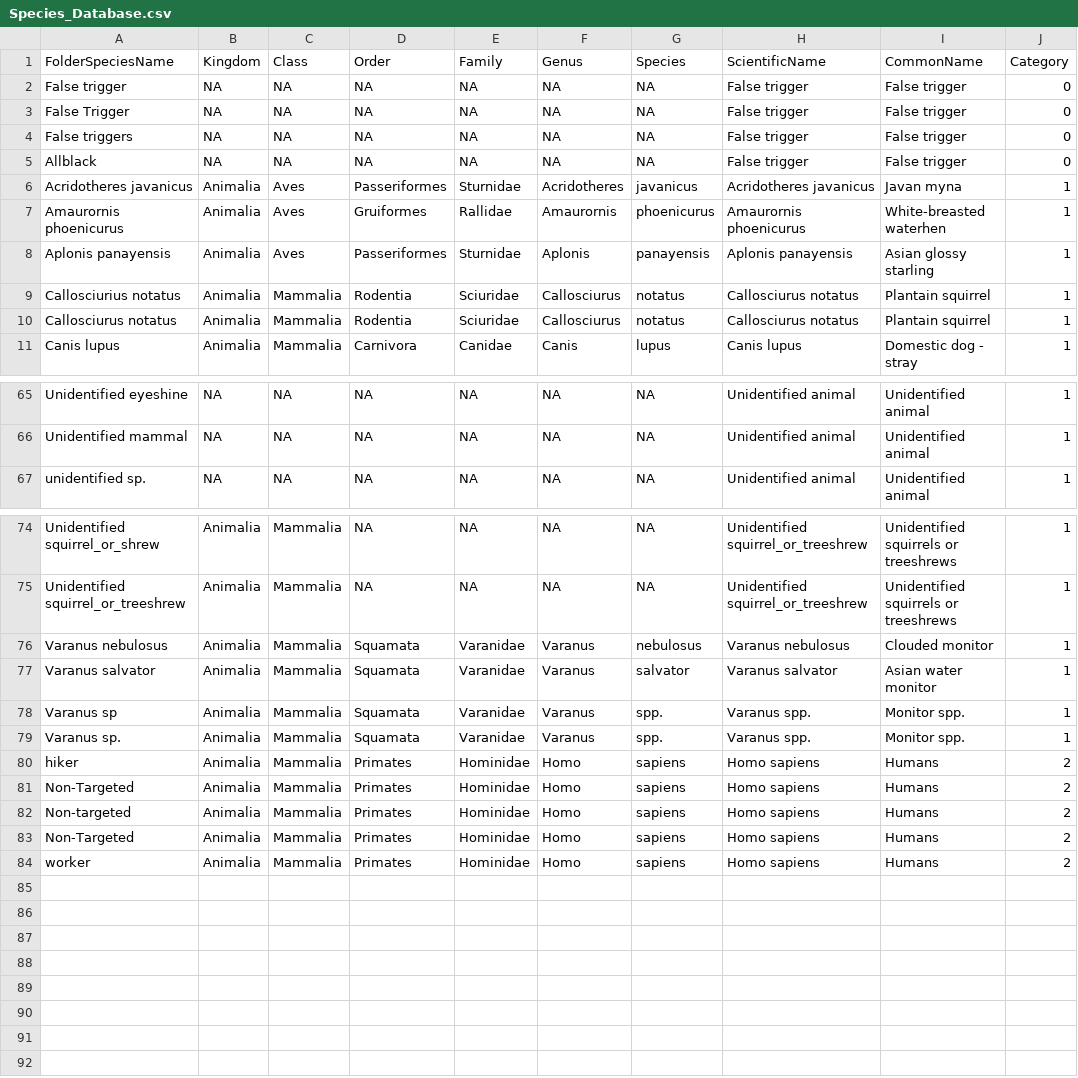
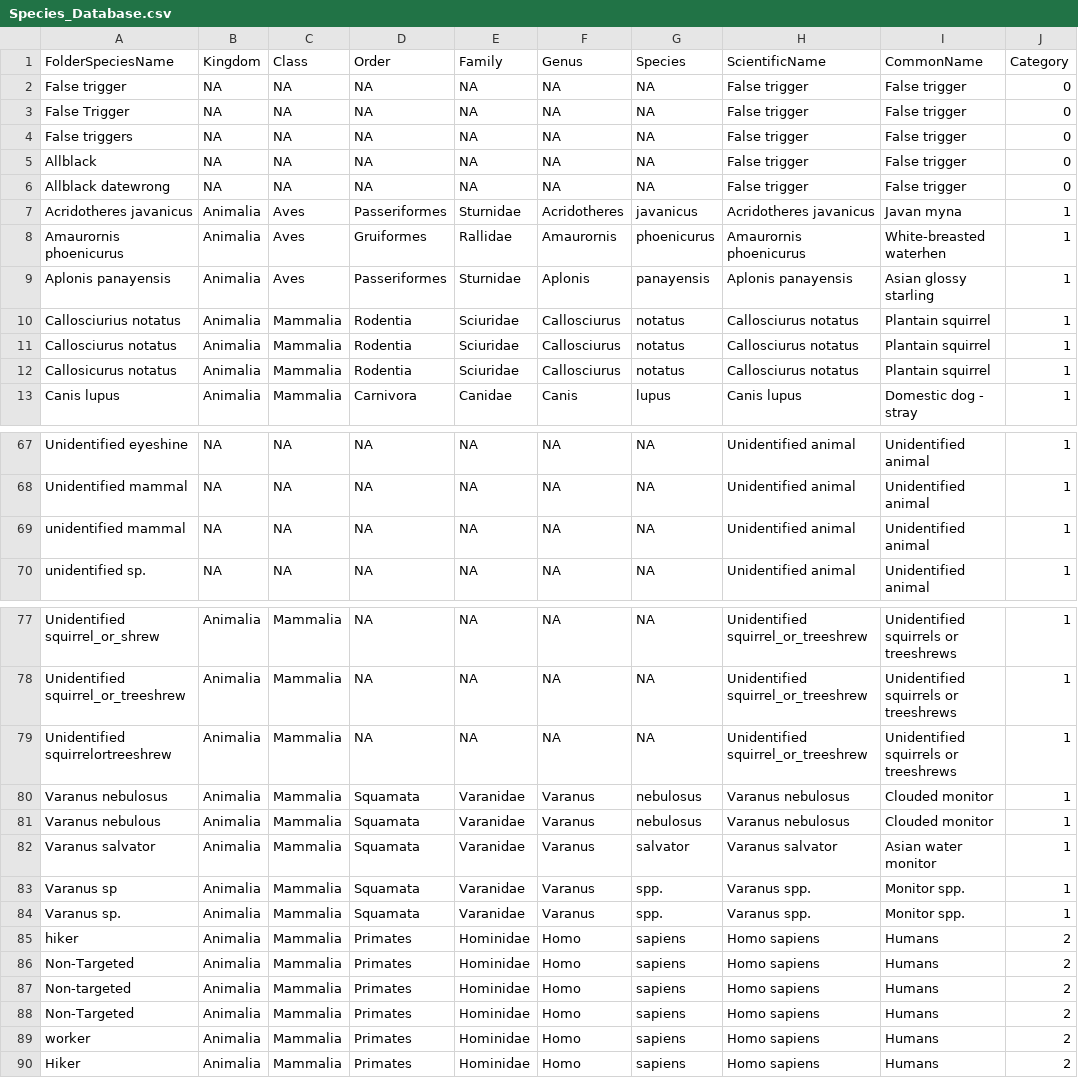
Before and after one commit to JoejynWan/SIN-classifier, a CSV file: data/Species_Database.csv, drawn as a sheet; only a part is shown, gaps mark what is left out.

Commit message:
Update Species Database

```diff
--- a/data/Species_Database.csv
+++ b/data/Species_Database.csv
@@ -5,2 +5,3 @@ False triggers,NA,NA,NA,NA,NA,NA,False trigger,False trigger,0
 Allblack ,NA,NA,NA,NA,NA,NA,False trigger,False trigger,0
+Allblack datewrong,NA,NA,NA,NA,NA,NA,False trigger,False trigger,0
 Acridotheres javanicus,Animalia,Aves,Passeriformes,Sturnidae,Acridotheres,javanicus,Acridotheres javanicus,Javan myna,1
@@ -10,2 +11,3 @@ Callosciurius notatus,Animalia,Mammalia,Rodentia,Sciuridae,Callosciurus,notatus,
 Callosciurus notatus,Animalia,Mammalia,Rodentia,Sciuridae,Callosciurus,notatus,Callosciurus notatus,Plantain squirrel,1
+Callosicurus notatus,Animalia,Mammalia,Rodentia,Sciuridae,Callosciurus,notatus,Callosciurus notatus,Plantain squirrel,1
 Canis lupus,Animalia,Mammalia,Carnivora,Canidae,Canis,lupus,Canis lupus,Domestic dog - stray,1
@@ -66,2 +68,3 @@ Unidentified eyeshine,NA,NA,NA,NA,NA,NA,Unidentified animal,Unidentified animal,
 Unidentified mammal,NA,NA,NA,NA,NA,NA,Unidentified animal,Unidentified animal,1
+unidentified mammal,NA,NA,NA,NA,NA,NA,Unidentified animal,Unidentified animal,1
 unidentified sp.,NA,NA,NA,NA,NA,NA,Unidentified animal,Unidentified animal,1
@@ -75,3 +78,5 @@ Unidentified squirrel_or_shrew,Animalia,Mammalia,NA,NA,NA,NA,Unidentified squirr
 Unidentified squirrel_or_treeshrew,Animalia,Mammalia,NA,NA,NA,NA,Unidentified squirrel_or_treeshrew,Unidentified squirrels or treeshrews,1
+Unidentified squirrelortreeshrew,Animalia,Mammalia,NA,NA,NA,NA,Unidentified squirrel_or_treeshrew,Unidentified squirrels or treeshrews,1
 Varanus nebulosus,Animalia,Mammalia,Squamata,Varanidae,Varanus,nebulosus,Varanus nebulosus,Clouded monitor,1
+Varanus nebulous,Animalia,Mammalia,Squamata,Varanidae,Varanus,nebulosus,Varanus nebulosus,Clouded monitor,1
 Varanus salvator,Animalia,Mammalia,Squamata,Varanidae,Varanus,salvator,Varanus salvator,Asian water monitor,1
@@ -84 +89,2 @@ Non-Targeted ,Animalia,Mammalia,Primates,Hominidae,Homo,sapiens,Homo sapiens,Hum
 worker ,Animalia,Mammalia,Primates,Hominidae,Homo,sapiens,Homo sapiens,Humans,2
+Hiker ,Animalia,Mammalia,Primates,Hominidae,Homo,sapiens,Homo sapiens,Humans,2
```
